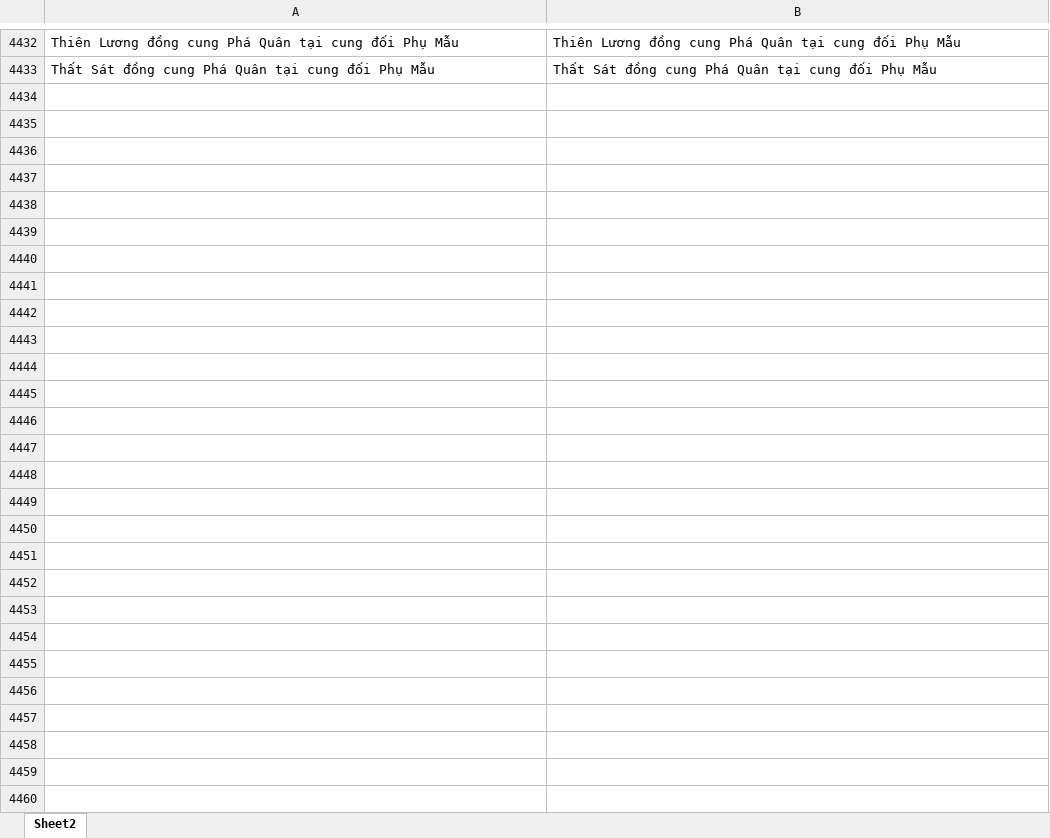
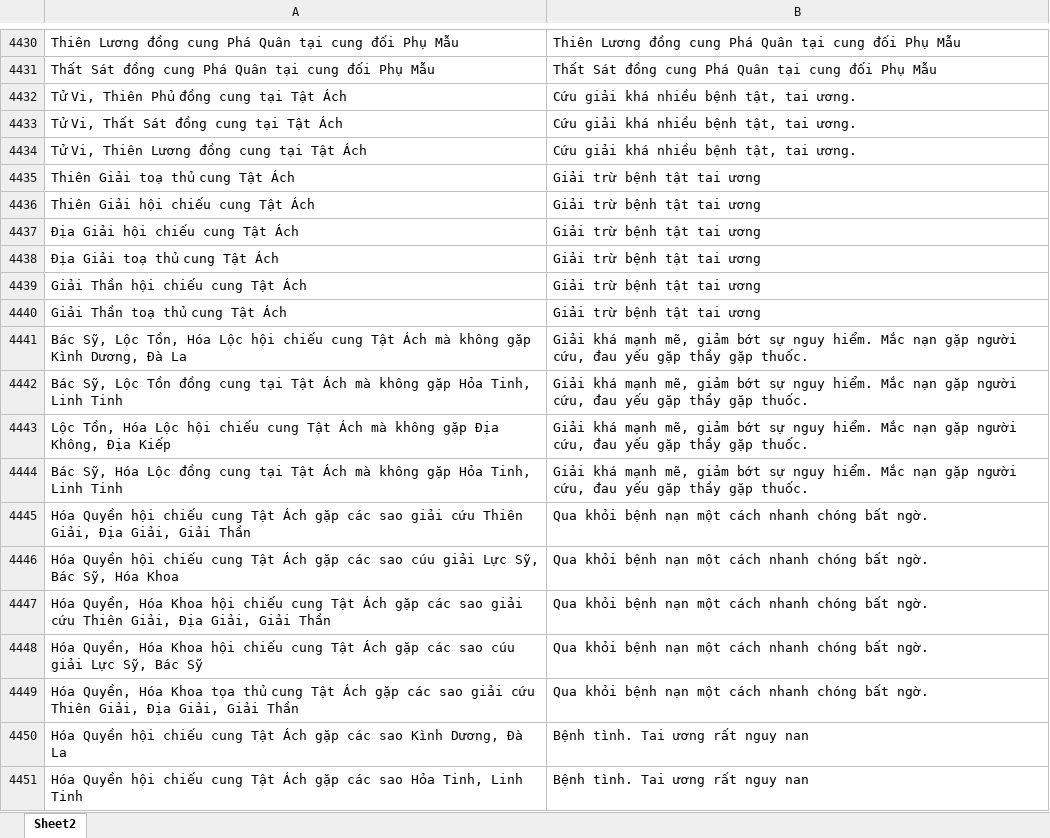
Before and after one commit to Donniehieu/LuanGiaiTuViBacPhai, an Excel workbook: LuanTatAch.xlsx, sheet Sheet2, drawn as a sheet; only a part is shown, gaps mark what is left out; values as stored, in another font and other column widths than the file's, no borders; conditional formats not drawn; the diff covers the shown part only; the diff names each change by its address in the sheet, - before the commit and + after, or states it on an @@ line.

Commit message:
Giải thích Tật Ách

```diff
--- a/LuanTatAch.xlsx (sheet Sheet2)
+++ b/LuanTatAch.xlsx (sheet Sheet2)
+row 4432: Tử Vi, Thiên Phủ đồng cung tại Tật Ách | Cứu giải khá nhiều bệnh tật, tai ương.
+row 4433: Tử Vi, Thất Sát đồng cung tại Tật Ách | Cứu giải khá nhiều bệnh tật, tai ương.
+row 4434: Tử Vi, Thiên Lương đồng cung tại Tật Ách | Cứu giải khá nhiều bệnh tật, tai ương.
+row 4435: Thiên Giải toạ thủ cung Tật Ách | Giải trừ bệnh tật tai ương
+row 4436: Thiên Giải hội chiếu cung Tật Ách | Giải trừ bệnh tật tai ương
+row 4437: Địa Giải hội chiếu cung Tật Ách | Giải trừ bệnh tật tai ương
+row 4438: Địa Giải toạ thủ cung Tật Ách | Giải trừ bệnh tật tai ương
+row 4439: Giải Thần hội chiếu cung Tật Ách | Giải trừ bệnh tật tai ương
+row 4440: Giải Thần toạ thủ cung Tật Ách | Giải trừ bệnh tật tai ương
+row 4441: Bác Sỹ, Lộc Tồn, Hóa Lộc hội chiếu cung Tật Ách mà không gặp Kình Dương, Đà La | Giải khá mạnh mẽ, giảm bớt sự nguy hiểm. Mắc nạn gặp người cứu, đau yếu gặp thầy gặp thuốc.
+row 4442: Bác Sỹ, Lộc Tồn đồng cung tại Tật Ách mà không gặp Hỏa Tinh, Linh Tinh | Giải khá mạnh mẽ, giảm bớt sự nguy hiểm. Mắc nạn gặp người cứu, đau yếu gặp thầy gặp thuốc.
+row 4443: Lộc Tồn, Hóa Lộc hội chiếu cung Tật Ách mà không gặp Địa Không, Địa Kiếp | Giải khá mạnh mẽ, giảm bớt sự nguy hiểm. Mắc nạn gặp người cứu, đau yếu gặp thầy gặp thuốc.
+row 4444: Bác Sỹ, Hóa Lộc đồng cung tại Tật Ách mà không gặp Hỏa Tinh, Linh Tinh | Giải khá mạnh mẽ, giảm bớt sự nguy hiểm. Mắc nạn gặp người cứu, đau yếu gặp thầy gặp thuốc.
+row 4445: Hóa Quyền hội chiếu cung Tật Ách gặp các sao giải cứu Thiên Giải, Địa Giải, Giải Thần | Qua khỏi bệnh nạn một cách nhanh chóng bất ngờ.
+row 4446: Hóa Quyền hội chiếu cung Tật Ách gặp các sao cúu giải Lực Sỹ, Bác Sỹ, Hóa Khoa | Qua khỏi bệnh nạn một cách nhanh chóng bất ngờ.
+row 4447: Hóa Quyền, Hóa Khoa hội chiếu cung Tật Ách gặp các sao giải cứu Thiên Giải, Địa Giải, Giải Thần | Qua khỏi bệnh nạn một cách nhanh chóng bất ngờ.
+row 4448: Hóa Quyền, Hóa Khoa hội chiếu cung Tật Ách gặp các sao cúu giải Lực Sỹ, Bác Sỹ | Qua khỏi bệnh nạn một cách nhanh chóng bất ngờ.
+row 4449: Hóa Quyền, Hóa Khoa tọa thủ cung Tật Ách gặp các sao giải cứu Thiên Giải, Địa Giải, Giải Thần | Qua khỏi bệnh nạn một cách nhanh chóng bất ngờ.
+row 4450: Hóa Quyền hội chiếu cung Tật Ách gặp các sao Kình Dương, Đà La | Bệnh tình. Tai ương rất nguy nan
+row 4451: Hóa Quyền hội chiếu cung Tật Ách gặp các sao Hỏa Tinh, Linh Tinh | Bệnh tình. Tai ương rất nguy nan
```
Also changed, not shown: 27 added rows, 3 removed rows and 4 edited cells elsewhere in this sheet, 2 other files.
